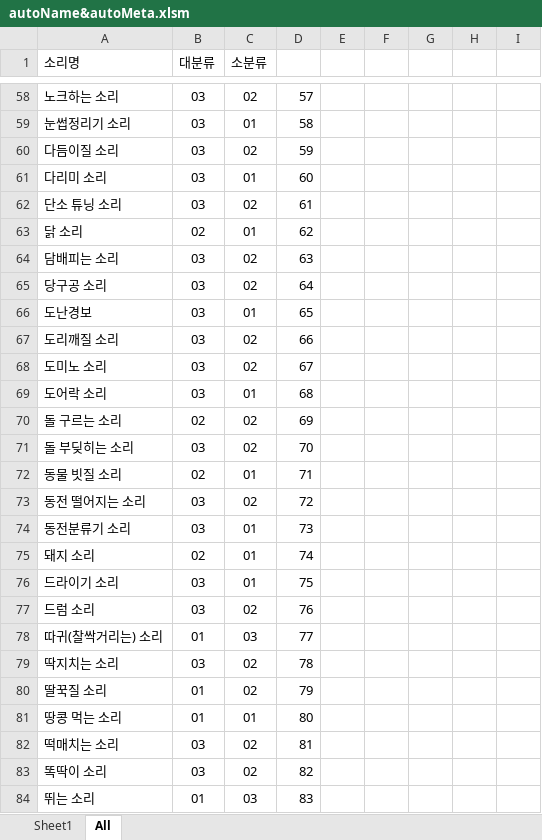
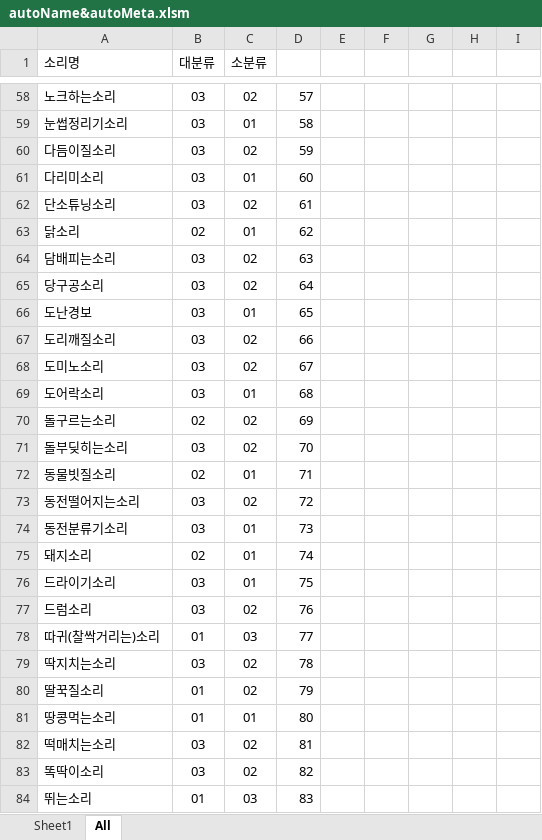
Before and after one commit to miraclelee0613/Toy_Proejct, an Excel workbook: VBA.Excel/autoName&autoMeta.xlsm, sheet All, drawn as a sheet; only a part is shown, gaps mark what is left out; values as stored, in another font and other column widths than the file's, no borders; charts and pictures not drawn; the diff covers the shown part only; the diff names each change by its address in the sheet, - before the commit and + after, or states it on an @@ line.

```diff
--- a/VBA.Excel/autoName&autoMeta.xlsm (sheet All)
+++ b/VBA.Excel/autoName&autoMeta.xlsm (sheet All)
-A58 (소리명): 노크하는 소리
+A58 (소리명): 노크하는소리
-A59 (소리명): 눈썹정리기 소리
+A59 (소리명): 눈썹정리기소리
-A60 (소리명): 다듬이질 소리
+A60 (소리명): 다듬이질소리
-A61 (소리명): 다리미 소리
+A61 (소리명): 다리미소리
-A62 (소리명): 단소 튜닝 소리
+A62 (소리명): 단소튜닝소리
-A63 (소리명): 닭 소리
+A63 (소리명): 닭소리
-A64 (소리명): 담배피는 소리
+A64 (소리명): 담배피는소리
-A65 (소리명): 당구공 소리
+A65 (소리명): 당구공소리
-A67 (소리명): 도리깨질 소리
+A67 (소리명): 도리깨질소리
-A68 (소리명): 도미노 소리
+A68 (소리명): 도미노소리
-A69 (소리명): 도어락 소리
+A69 (소리명): 도어락소리
-A70 (소리명): 돌 구르는 소리
+A70 (소리명): 돌구르는소리
-A71 (소리명): 돌 부딪히는 소리
+A71 (소리명): 돌부딪히는소리
-A72 (소리명): 동물 빗질 소리
+A72 (소리명): 동물빗질소리
-A73 (소리명): 동전 떨어지는 소리
+A73 (소리명): 동전떨어지는소리
-A74 (소리명): 동전분류기 소리
+A74 (소리명): 동전분류기소리
-A75 (소리명): 돼지 소리
+A75 (소리명): 돼지소리
-A76 (소리명): 드라이기 소리
+A76 (소리명): 드라이기소리
-A77 (소리명): 드럼 소리
+A77 (소리명): 드럼소리
-A78 (소리명): 따귀(찰싹거리는) 소리
+A78 (소리명): 따귀(찰싹거리는)소리
-A79 (소리명): 딱지치는 소리
+A79 (소리명): 딱지치는소리
-A80 (소리명): 딸꾹질 소리
+A80 (소리명): 딸꾹질소리
-A81 (소리명): 땅콩 먹는 소리
+A81 (소리명): 땅콩먹는소리
-A82 (소리명): 떡매치는 소리
+A82 (소리명): 떡매치는소리
-A83 (소리명): 똑딱이 소리
+A83 (소리명): 똑딱이소리
-A84 (소리명): 뛰는 소리
+A84 (소리명): 뛰는소리
```
Also changed, not shown: 7 added rows, 7 removed rows and 305 edited cells elsewhere in this sheet, 2 other files.
